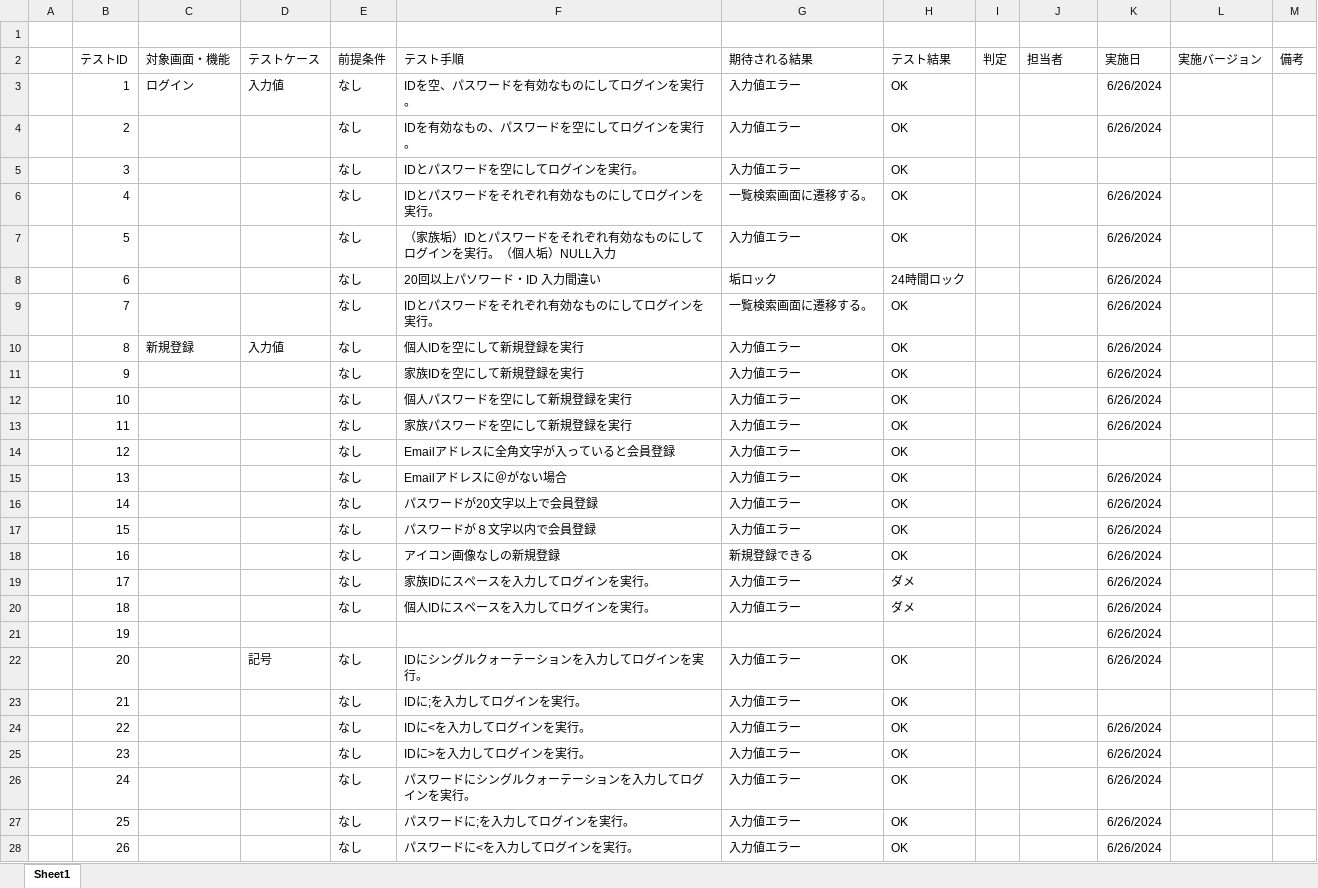
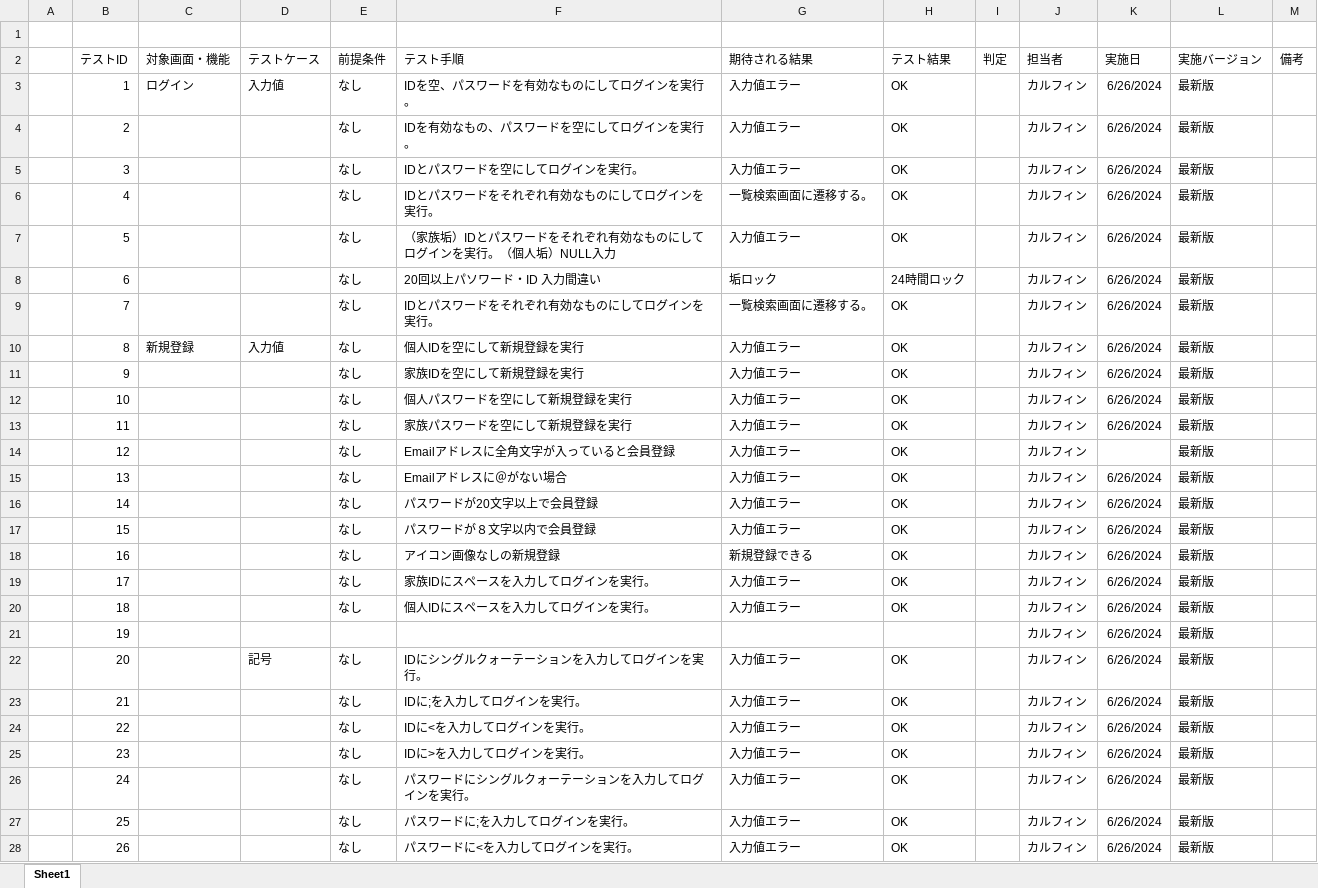
Before and after one commit to plusdojo2024/A3, an Excel workbook: doc/04_その他/PlusDojo6月作成ドキュメントテンプレート/04_テスト仕様書_テスト結果報告書_チーム名.xlsx, sheet Sheet1, drawn as a sheet; only a part is shown; values as stored, in another font and other column widths than the file's, no borders; the diff covers the shown part only; the diff names each change by its address in the sheet, - before the commit and + after, or states it on an @@ line.

Commit message:
Update 04_テスト仕様書_テスト結果報告書_チーム名.xlsx

```diff
--- a/doc/04_その他/PlusDojo6月作成ドキュメントテンプレート/04_テスト仕様書_テスト結果報告書_チーム名.xlsx (sheet Sheet1)
+++ b/doc/04_その他/PlusDojo6月作成ドキュメントテンプレート/04_テスト仕様書_テスト結果報告書_チーム名.xlsx (sheet Sheet1)
-J3:J28 (担当者): (empty)
+J3:J28 (担当者): カルフィン
-L3:L28 (実施バージョン): (empty)
+L3:L28 (実施バージョン): 最新版
-K5 (実施日): (empty)
+K5 (実施日): 6/26/2024
-H19:H20 (テスト結果): ダメ
+H19:H20 (テスト結果): OK
-K23 (実施日): (empty)
+K23 (実施日): 6/26/2024
```
Also changed, not shown: 133 edited cells elsewhere in this sheet.
